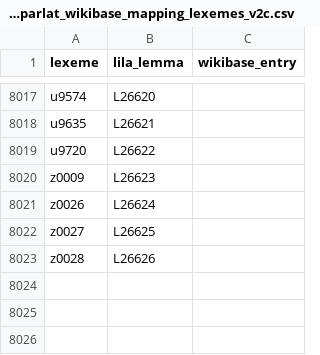
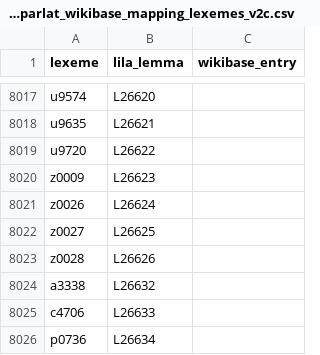
Before and after one commit to dlindem/LiLa, a CSV file: mappings/prinparlat_wikibase_mapping_lexemes_v2c.csv, drawn as a sheet; only a part is shown, gaps mark what is left out; the diff names each change by its address in the sheet, - before the commit and + after, or states it on an @@ line.

```diff
--- a/mappings/prinparlat_wikibase_mapping_lexemes_v2c.csv
+++ b/mappings/prinparlat_wikibase_mapping_lexemes_v2c.csv
+row 8024: a3338 | L26632
+row 8025: c4706 | L26633
+row 8026: p0736 | L26634
```
Also changed, not shown: 3 other files.
